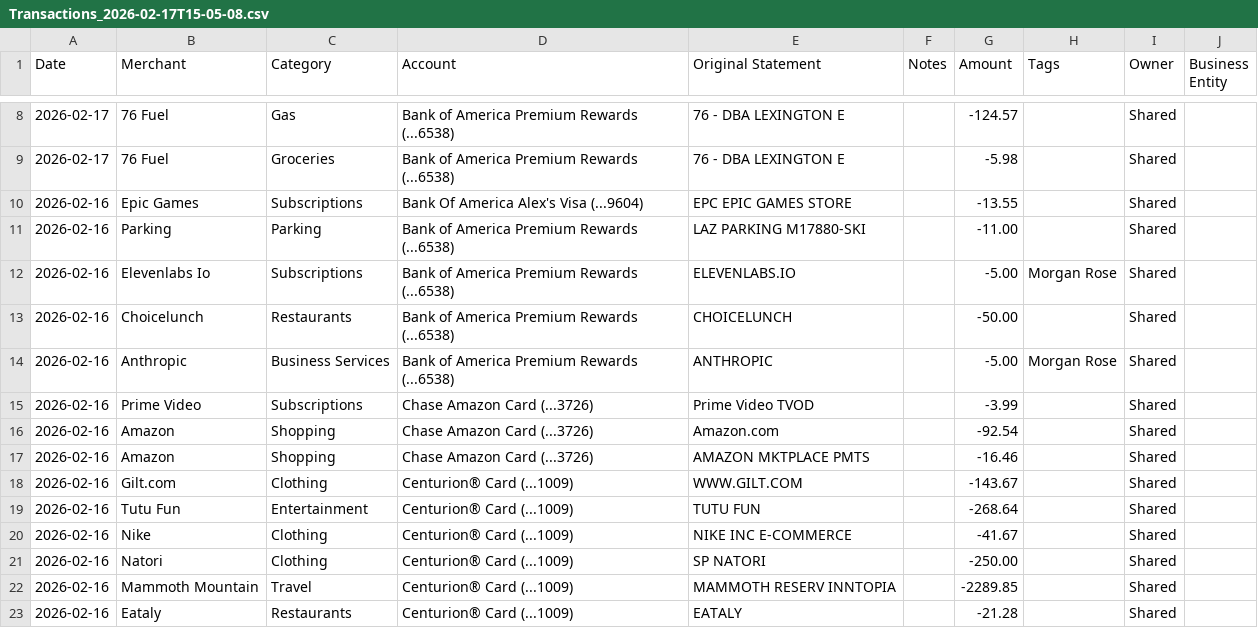
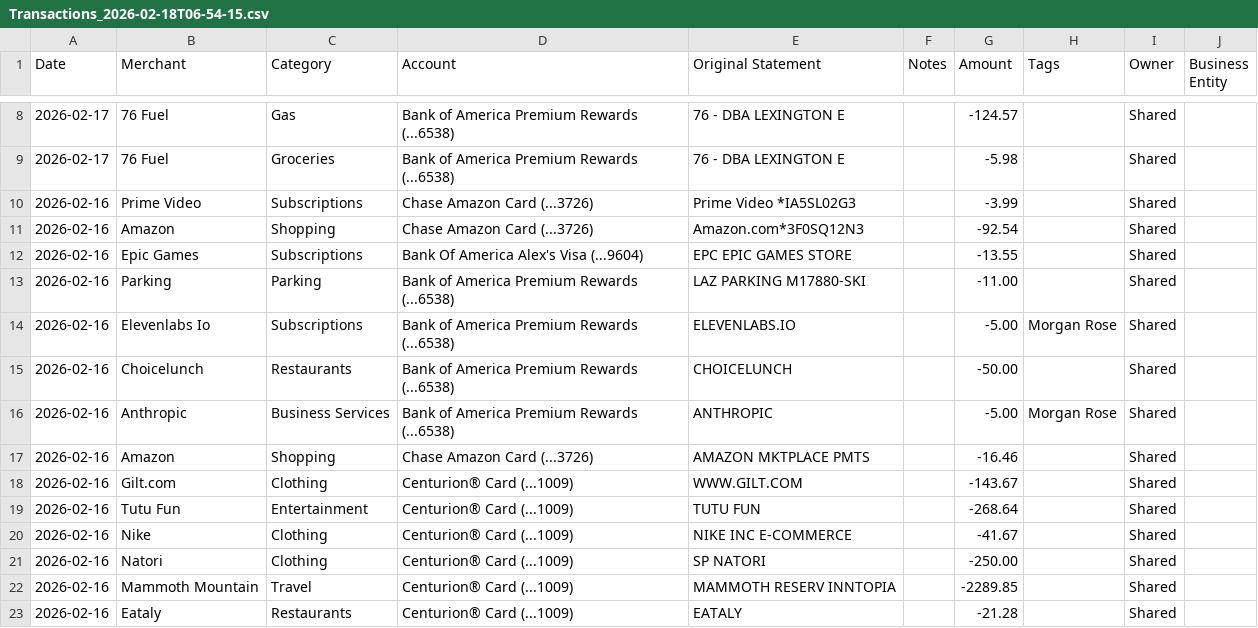
Before and after one commit to jasonrubin666/Financial-Snapshot, a CSV file: Transactions_2026-02-18T06-54-15.csv (was Transactions_2026-02-17T15-05-08.csv), drawn as a sheet; only a part is shown, gaps mark what is left out.

```diff
--- a/Transactions_2026-02-17T15-05-08.csv
+++ b/Transactions_2026-02-18T06-54-15.csv
@@ -9,2 +9,4 @@ Date,Merchant,Category,Account,Original Statement,Notes,Amount,Tags,Owner,Busine
 2026-02-17,76 Fuel,Groceries,Bank of America Premium Rewards (...6538),76 - DBA LEXINGTON E,,-5.98,,Shared,
+2026-02-16,Prime Video,Subscriptions,Chase Amazon Card (...3726),Prime Video *IA5SL02G3,,-3.99,,Shared,
+2026-02-16,Amazon,Shopping,Chase Amazon Card (...3726),Amazon.com*3F0SQ12N3,,-92.54,,Shared,
 2026-02-16,Epic Games,Subscriptions,Bank Of America Alex's Visa (...9604),EPC EPIC GAMES STORE,,-13.55,,Shared,
@@ -14,4 +16,2 @@ Date,Merchant,Category,Account,Original Statement,Notes,Amount,Tags,Owner,Busine
 2026-02-16,Anthropic,Business Services,Bank of America Premium Rewards (...6538),ANTHROPIC,,-5.00,Morgan Rose,Shared,
-2026-02-16,Prime Video,Subscriptions,Chase Amazon Card (...3726),Prime Video TVOD,,-3.99,,Shared,
-2026-02-16,Amazon,Shopping,Chase Amazon Card (...3726),Amazon.com,,-92.54,,Shared,
 2026-02-16,Amazon,Shopping,Chase Amazon Card (...3726),AMAZON MKTPLACE PMTS,,-16.46,,Shared,
```
Also changed, not shown: budget_committed - Sheet1.csv, 4 other files.
